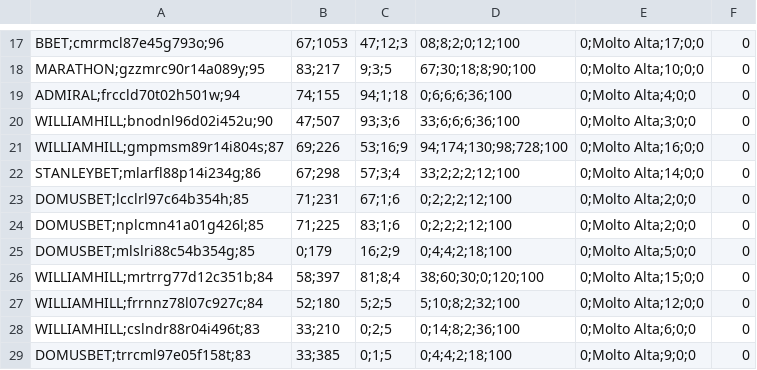
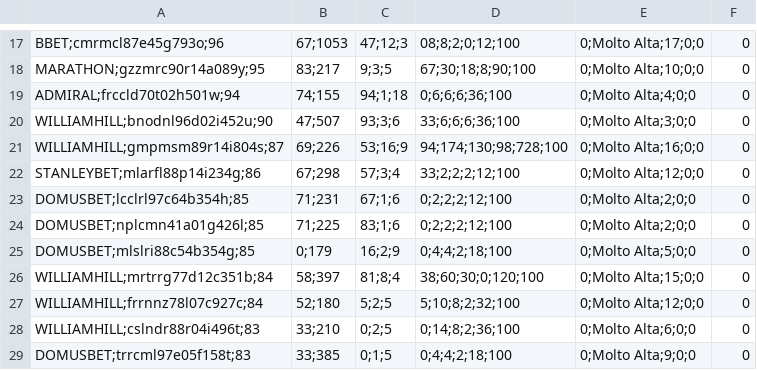
Before and after one commit to albagammamarketing-source/Dashboard-auto, a CSV file: output/indice_similarity_utenti.csv, drawn as a sheet; only a part is shown, gaps mark what is left out.

```diff
--- a/output/indice_similarity_utenti.csv
+++ b/output/indice_similarity_utenti.csv
@@ -21,3 +21,3 @@ WILLIAMHILL;bnodnl96d02i452u;90,47;507,93;3;6,33;6;6;6;36;100,0;Molto Alta;3;0;0
 WILLIAMHILL;gmpmsm89r14i804s;87,69;226,53;16;9,94;174;130;98;728;100,0;Molto Alta;16;0;0,0
-STANLEYBET;mlarfl88p14i234g;86,67;298,57;3;4,33;2;2;2;12;100,0;Molto Alta;14;0;0,0
+STANLEYBET;mlarfl88p14i234g;86,67;298,57;3;4,33;2;2;2;12;100,0;Molto Alta;12;0;0,0
 DOMUSBET;lcclrl97c64b354h;85,71;231,67;1;6,0;2;2;2;12;100,0;Molto Alta;2;0;0,0
```
Also changed, not shown: output/indice_quota_extra_utenti.csv.
